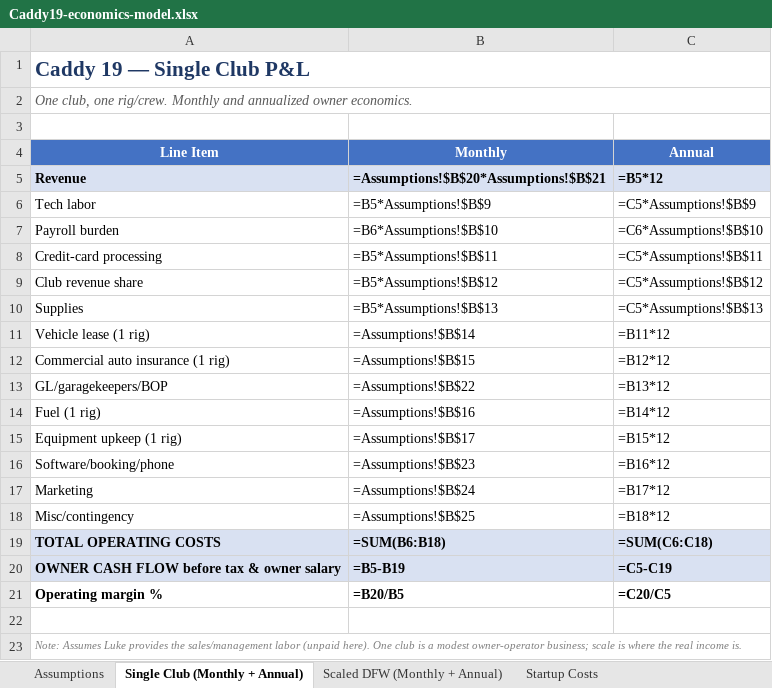
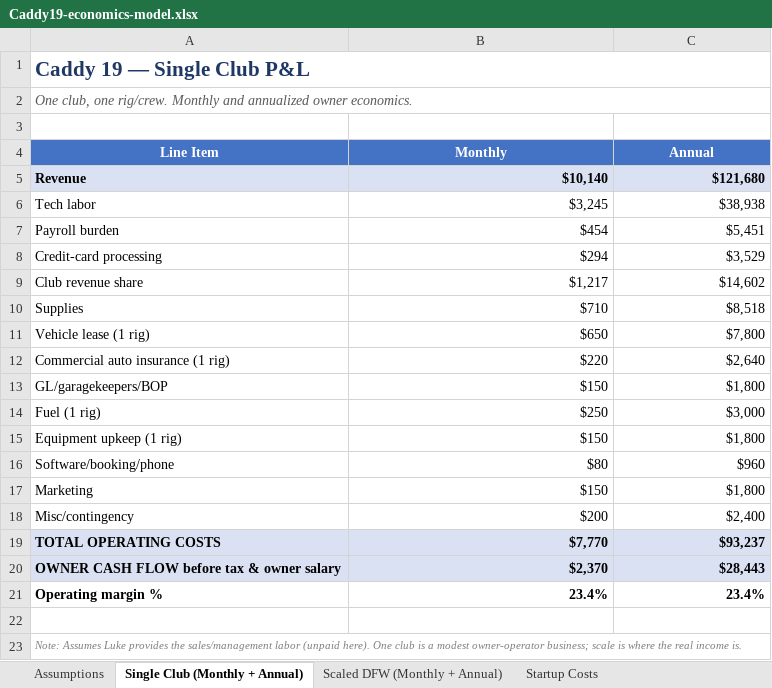
Before and after one commit to lukepdodson-bot/dallas-flip-tracker, an Excel workbook: golf-detailing/Caddy19-economics-model.xlsx, sheet Single Club (Monthly + Annual), drawn as a sheet; values as stored, in another font and other column widths than the file's, no borders; formulas without a stored value are shown as written; the diff names each change by its address in the sheet, - before the commit and + after, or states it on an @@ line.

```diff
--- a/golf-detailing/Caddy19-economics-model.xlsx (sheet Single Club (Monthly + Annual))
+++ b/golf-detailing/Caddy19-economics-model.xlsx (sheet Single Club (Monthly + Annual))
-B5 (Monthly): =Assumptions!$B$20*Assumptions!$B$21
+B5 (Monthly): $10,140
-C5 (Annual): =B5*12
+C5 (Annual): $121,680
-B6 (Monthly): =B5*Assumptions!$B$9
+B6 (Monthly): $3,245
-C6 (Annual): =C5*Assumptions!$B$9
+C6 (Annual): $38,938
-B7 (Monthly): =B6*Assumptions!$B$10
+B7 (Monthly): $454
-C7 (Annual): =C6*Assumptions!$B$10
+C7 (Annual): $5,451
-B8 (Monthly): =B5*Assumptions!$B$11
+B8 (Monthly): $294
-C8 (Annual): =C5*Assumptions!$B$11
+C8 (Annual): $3,529
-B9 (Monthly): =B5*Assumptions!$B$12
+B9 (Monthly): $1,217
-C9 (Annual): =C5*Assumptions!$B$12
+C9 (Annual): $14,602
-B10 (Monthly): =B5*Assumptions!$B$13
+B10 (Monthly): $710
-C10 (Annual): =C5*Assumptions!$B$13
+C10 (Annual): $8,518
-B11 (Monthly): =Assumptions!$B$14
+B11 (Monthly): $650
-C11 (Annual): =B11*12
+C11 (Annual): $7,800
-B12 (Monthly): =Assumptions!$B$15
+B12 (Monthly): $220
-C12 (Annual): =B12*12
+C12 (Annual): $2,640
-B13 (Monthly): =Assumptions!$B$22
+B13 (Monthly): $150
-C13 (Annual): =B13*12
+C13 (Annual): $1,800
-B14 (Monthly): =Assumptions!$B$16
+B14 (Monthly): $250
-C14 (Annual): =B14*12
+C14 (Annual): $3,000
-B15 (Monthly): =Assumptions!$B$17
+B15 (Monthly): $150
-C15 (Annual): =B15*12
+C15 (Annual): $1,800
-B16 (Monthly): =Assumptions!$B$23
+B16 (Monthly): $80
-C16 (Annual): =B16*12
+C16 (Annual): $960
-B17 (Monthly): =Assumptions!$B$24
+B17 (Monthly): $150
-C17 (Annual): =B17*12
+C17 (Annual): $1,800
-B18 (Monthly): =Assumptions!$B$25
+B18 (Monthly): $200
-C18 (Annual): =B18*12
+C18 (Annual): $2,400
-B19 (Monthly): =SUM(B6:B18)
+B19 (Monthly): $7,770
-C19 (Annual): =SUM(C6:C18)
+C19 (Annual): $93,237
-B20 (Monthly): =B5-B19
+B20 (Monthly): $2,370
-C20 (Annual): =C5-C19
+C20 (Annual): $28,443
-B21 (Monthly): =B20/B5
+B21 (Monthly): 23.4%
-C21 (Annual): =C20/C5
+C21 (Annual): 23.4%
```
Also changed, not shown: sheet Scaled DFW (Monthly + Annual), sheet Startup Costs, sheet Assumptions.
